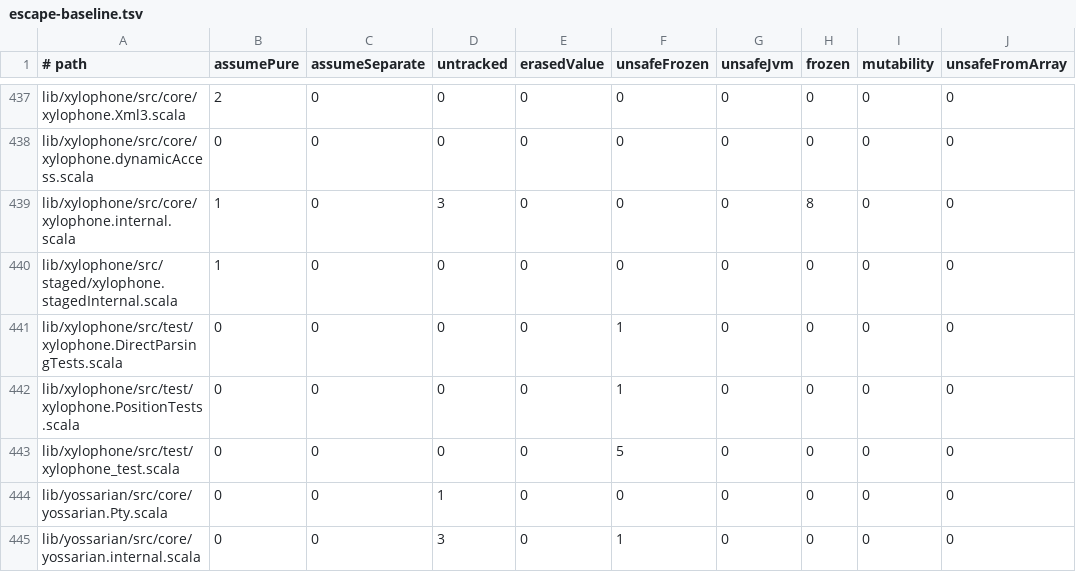
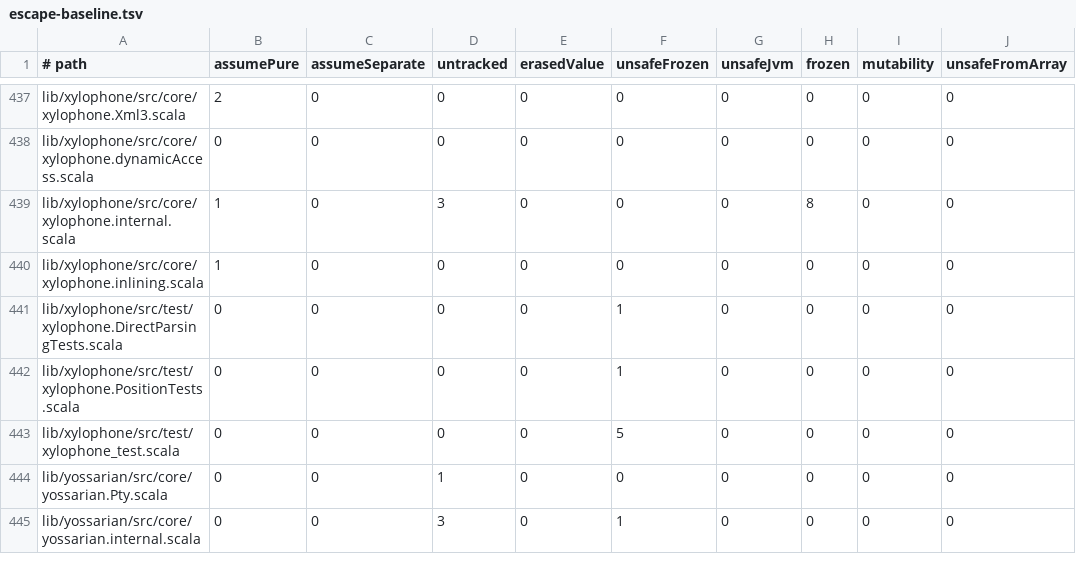
Before and after one commit to propensive/soundness, a TSV file: etc/escape-baseline.tsv, drawn as a sheet; only a part is shown, gaps mark what is left out; the diff names each change by its address in the sheet, - before the commit and + after, or states it on an @@ line.

```diff
--- a/etc/escape-baseline.tsv
+++ b/etc/escape-baseline.tsv
-A440 (# path): lib/xylophone/src/staged/xylophone.stagedInternal.scala
+A440 (# path): lib/xylophone/src/core/xylophone.inlining.scala
```
Also changed, not shown: etc/while-baseline.tsv, 6 other files.
